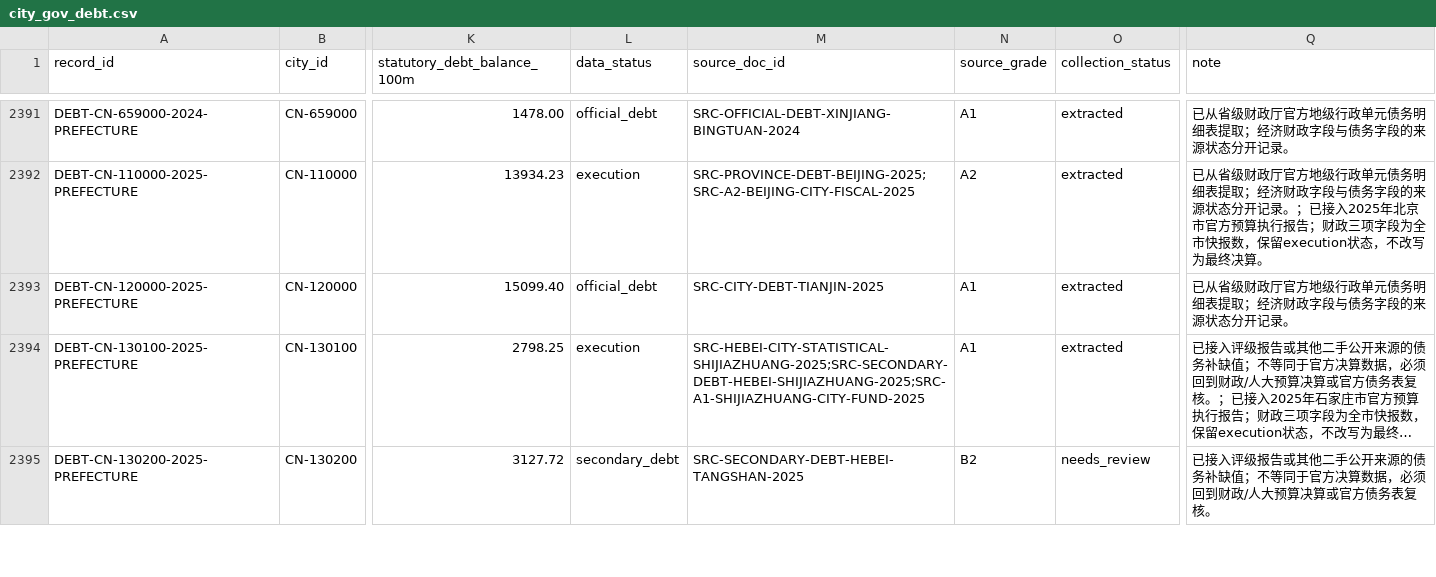
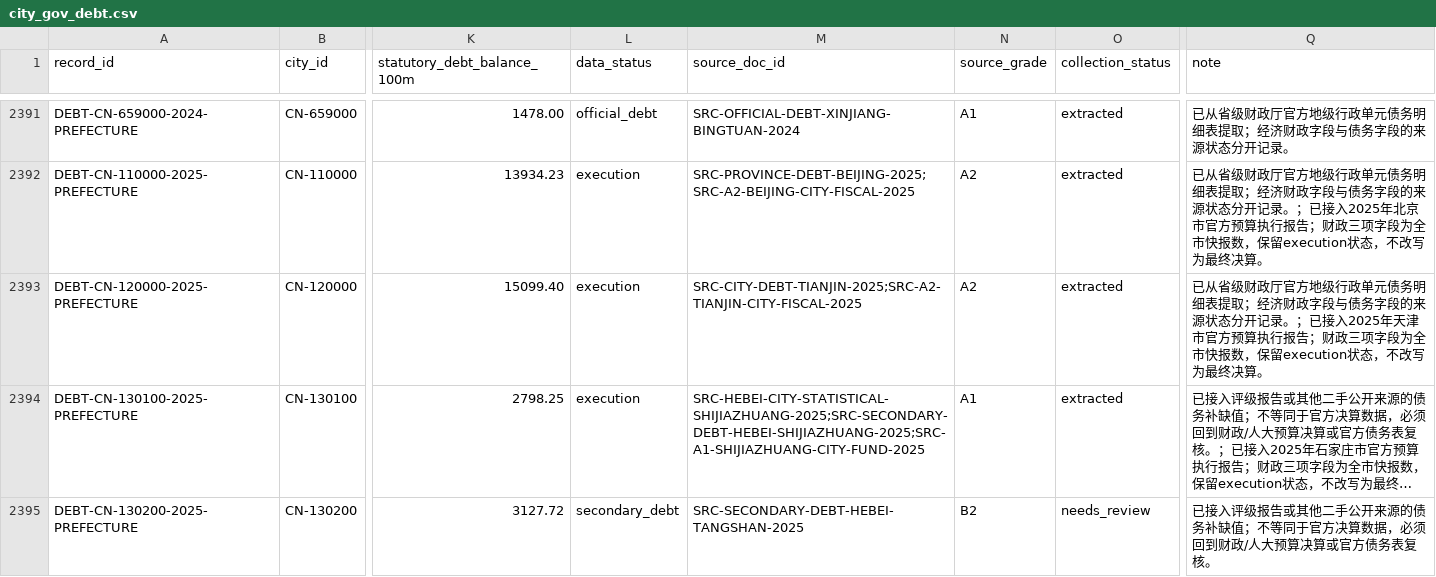
Before and after one commit to chenfei2008c/china-local-debt-atlas, a CSV file: outputs/national_prefecture_panel_2018_2026/city_gov_debt.csv, drawn as a sheet; only a part is shown, gaps mark what is left out; long unchanged cells end in …; the diff names each change by its address in the sheet, - before the commit and + after, or states it on an @@ line.

```diff
--- a/outputs/national_prefecture_panel_2018_2026/city_gov_debt.csv
+++ b/outputs/national_prefecture_panel_2018_2026/city_gov_debt.csv
-L2393 (data_status): official_debt
+L2393 (data_status): execution
-M2393 (source_doc_id): SRC-CITY-DEBT-TIANJIN-2025
+M2393 (source_doc_id): SRC-CITY-DEBT-TIANJIN-2025;SRC-A2-TIANJIN-CITY-FISCAL-2025
-N2393 (source_grade): A1
+N2393 (source_grade): A2
-Q2393 (note): …开记录。
+Q2393 (note): …开记录。；已接入2025年天津市官方预算执行报告；财政三项字段为全市快报数，保留execution状态，不改写为最终决算。
```
Also changed, not shown: outputs/national_prefecture_panel_2018_2026/missing_data_summary.csv, 11 other files.
